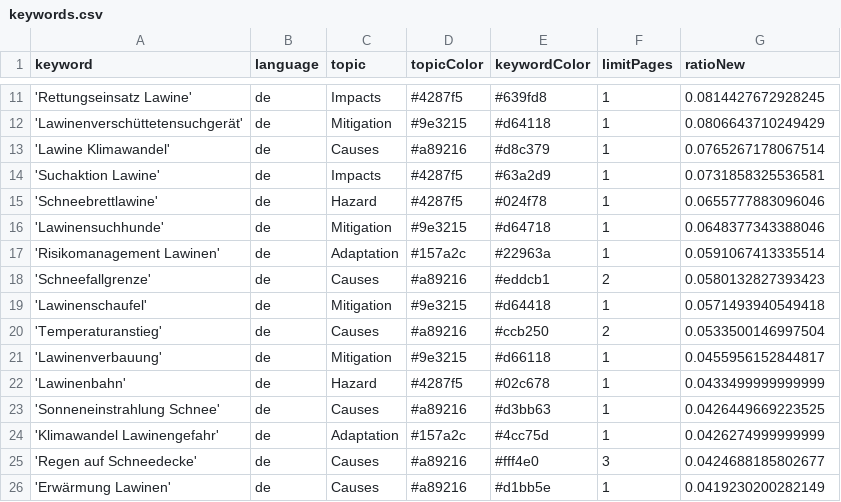
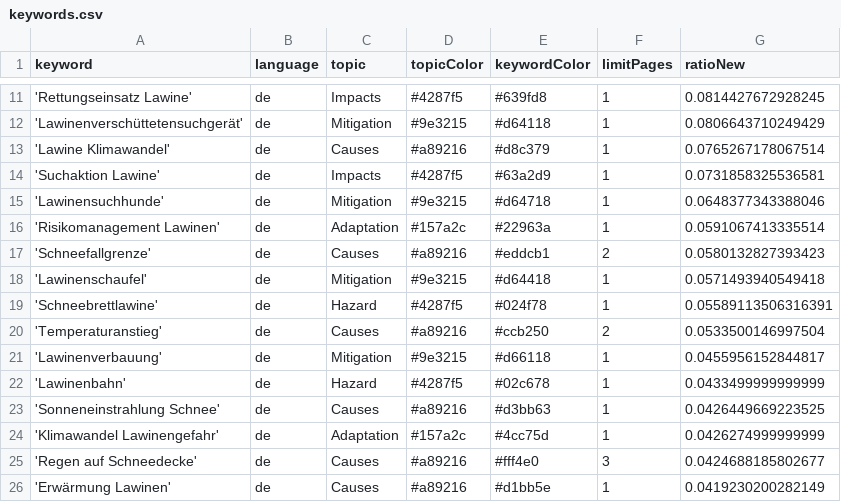
Before and after one commit to picawe-news/AvalancheIsComing, a CSV file: keywords.csv, drawn as a sheet; only a part is shown, gaps mark what is left out; removed rows and columns are numbered as before the commit, all else as after; the diff names each change by its address in the sheet, - before the commit and + after, or states it on an @@ line.

Commit message:
Commit from GitHub Actions (harvest:0.0)

```diff
--- a/keywords.csv
+++ b/keywords.csv
-row 15: 'Schneebrettlawine' | de | Hazard | #4287f5 | #024f78 | 1 | 0.0655777883096046
+row 19: 'Schneebrettlawine' | de | Hazard | #4287f5 | #024f78 | 1 | 0.05589113506316391
```
